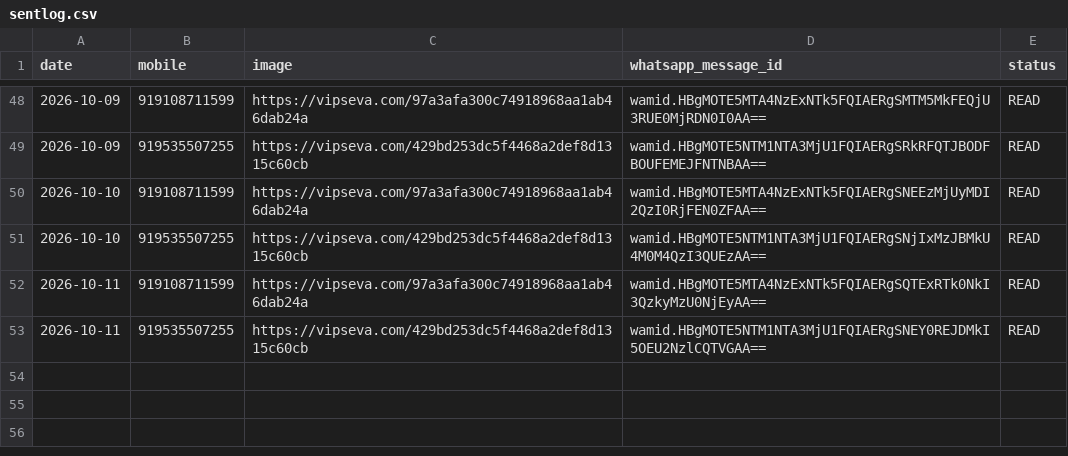
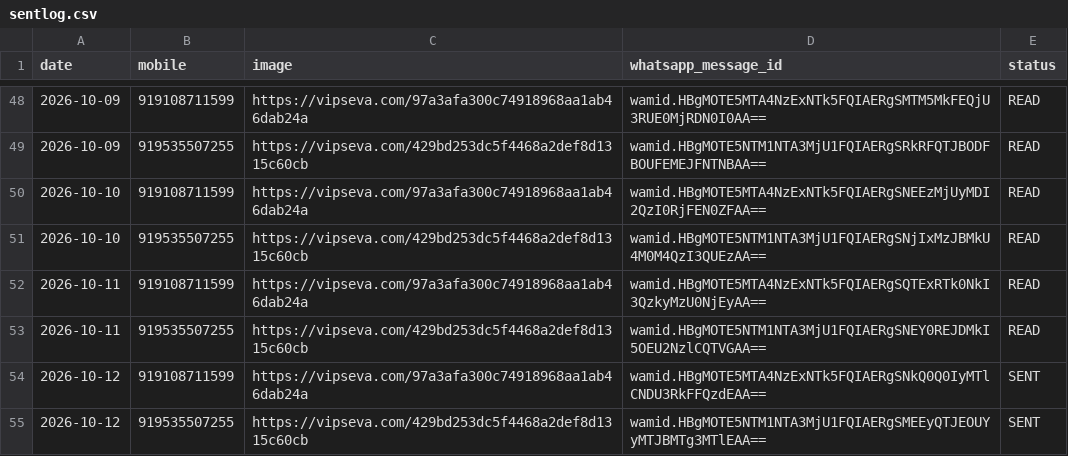
Before and after one commit to mishnit/daily-darshan, a CSV file: csv/sentlog.csv, drawn as a sheet; only a part is shown, gaps mark what is left out.

```diff
--- a/csv/sentlog.csv
+++ b/csv/sentlog.csv
@@ -53 +53,3 @@ date,mobile,image,whatsapp_message_id,status
 2026-10-11,919535507255,https://vipseva.com/429bd253dc5f4468a2def8d1315c60cb,wamid.HBgMOTE5NTM1NTA3MjU1FQIAERgSNEY0REJDMkI5OEU2NzlCQTVGAA==,READ
+2026-10-12,919108711599,https://vipseva.com/97a3afa300c74918968aa1ab46dab24a,wamid.HBgMOTE5MTA4NzExNTk5FQIAERgSNkQ0Q0IyMTlCNDU3RkFFQzdEAA==,SENT
+2026-10-12,919535507255,https://vipseva.com/429bd253dc5f4468a2def8d1315c60cb,wamid.HBgMOTE5NTM1NTA3MjU1FQIAERgSMEEyQTJEOUYyMTJBMTg3MTlEAA==,SENT
```
Also changed, not shown: csv/logs.csv, csv/pipeline_requests.csv, 1 other file.
